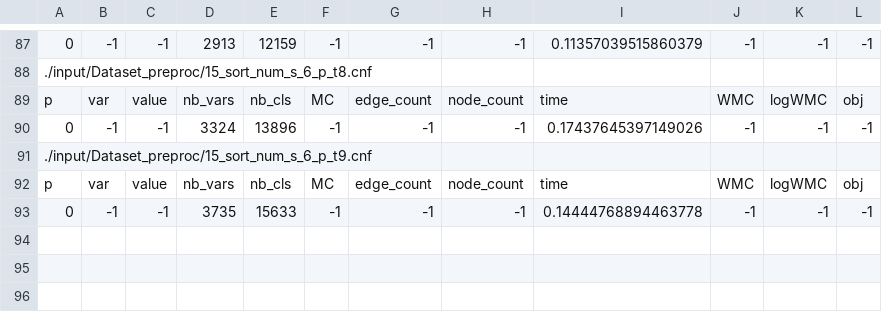
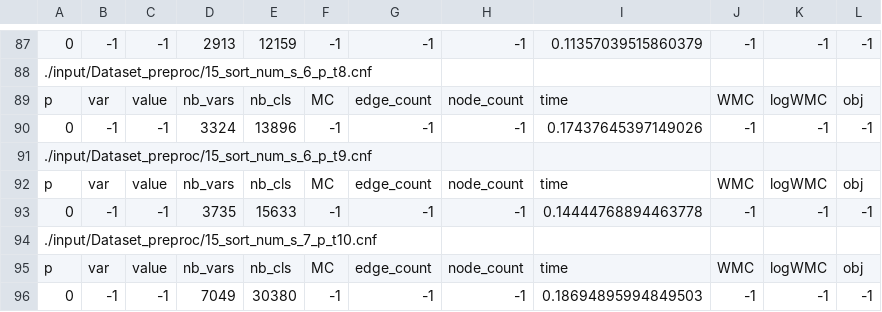
Before and after one commit to baloghAndi/Selective_Backbone_for_WMC, a CSV file: results_aaai2/Dataset_preproc_hybrid_wmc/dataset_stats_p_dynamic_part4.csv, drawn as a sheet; only a part is shown, gaps mark what is left out.

```diff
--- a/results_aaai2/Dataset_preproc_hybrid_wmc/dataset_stats_p_dynamic_part4.csv
+++ b/results_aaai2/Dataset_preproc_hybrid_wmc/dataset_stats_p_dynamic_part4.csv
@@ -93 +93,4 @@ p,var,value,nb_vars,nb_cls,MC,edge_count,node_count,time,WMC,logWMC,obj
 0,-1,-1,3735,15633,-1,-1,-1,0.14444768894463778,-1,-1,-1
+./input/Dataset_preproc/15_sort_num_s_7_p_t10.cnf
+p,var,value,nb_vars,nb_cls,MC,edge_count,node_count,time,WMC,logWMC,obj
+0,-1,-1,7049,30380,-1,-1,-1,0.18694895994849503,-1,-1,-1
```
Also changed, not shown: results_aaai2/Dataset_preproc_hybrid_wmc/dataset_stats_p_dynamic_part1.csv, results_aaai2/Dataset_preproc_hybrid_wmc/dataset_stats_p_dynamic_part2.csv.
